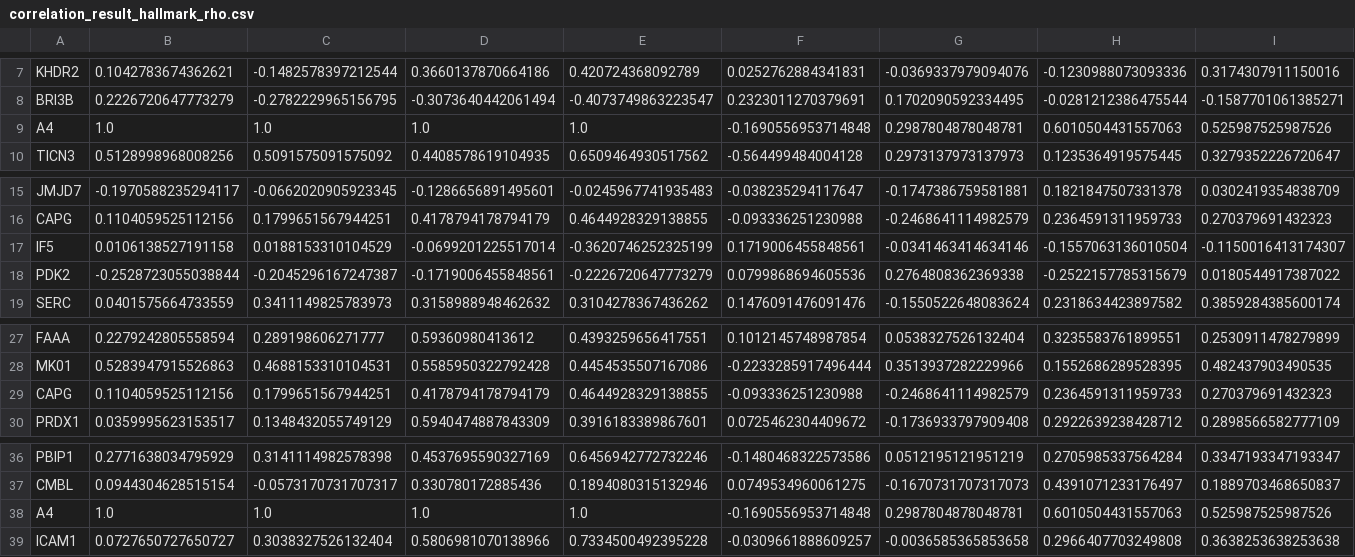
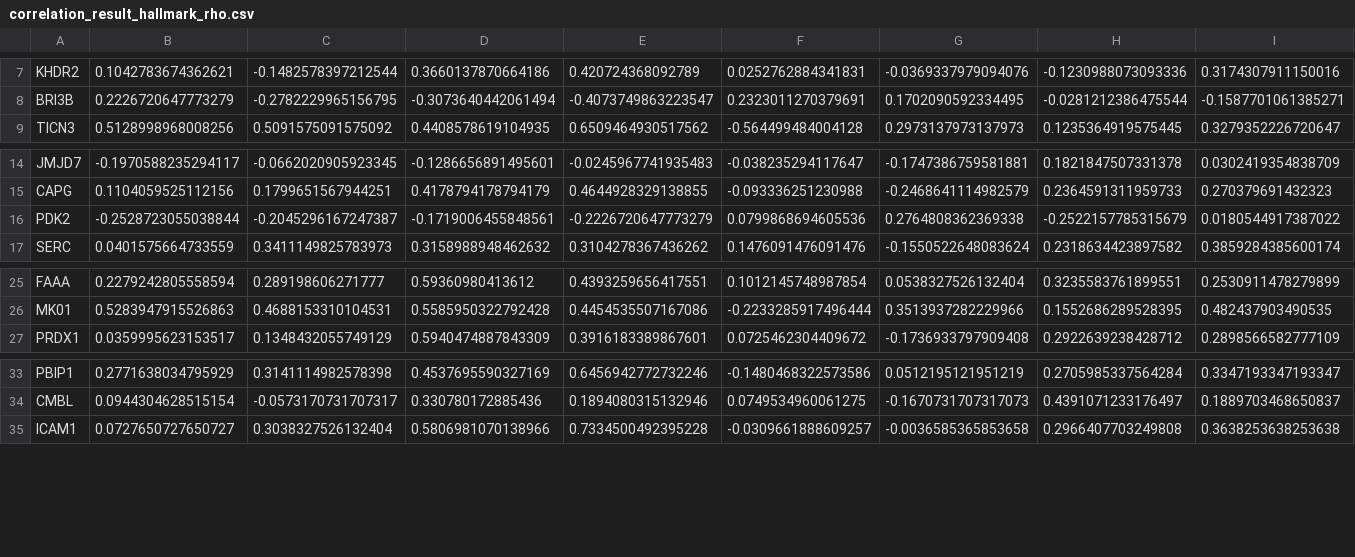
Before and after one commit to huangzhii/RAD, a CSV file: results/correlation_result_hallmark_rho.csv, drawn as a sheet; only a part is shown, gaps mark what is left out; rows hold the shown columns only; the diff names each change by its address in the sheet, - before the commit and + after, or states it on an @@ line.

```diff
--- a/results/correlation_result_hallmark_rho.csv
+++ b/results/correlation_result_hallmark_rho.csv
-row 9: A4 | 1.0 | 1.0 | 1.0 | 1.0 | -0.1690556953714848 | 0.2987804878048781 | 0.6010504431557063 | 0.525987525987526
-row 17: IF5 | 0.0106138527191158 | 0.0188153310104529 | -0.0699201225517014 | -0.3620746252325199 | 0.1719006455848561 | -0.0341463414634146 | -0.1557063136010504 | -0.1150016413174307
-row 29: CAPG | 0.1104059525112156 | 0.1799651567944251 | 0.4178794178794179 | 0.4644928329138855 | -0.093336251230988 | -0.2468641114982579 | 0.2364591311959733 | 0.270379691432323
-row 38: A4 | 1.0 | 1.0 | 1.0 | 1.0 | -0.1690556953714848 | 0.2987804878048781 | 0.6010504431557063 | 0.525987525987526
```
Also changed, not shown: data/co-expression/study cohort/eigenproteins_HIPP.csv, data/co-expression/study cohort/eigenproteins_IPL.csv, 27 other files.
